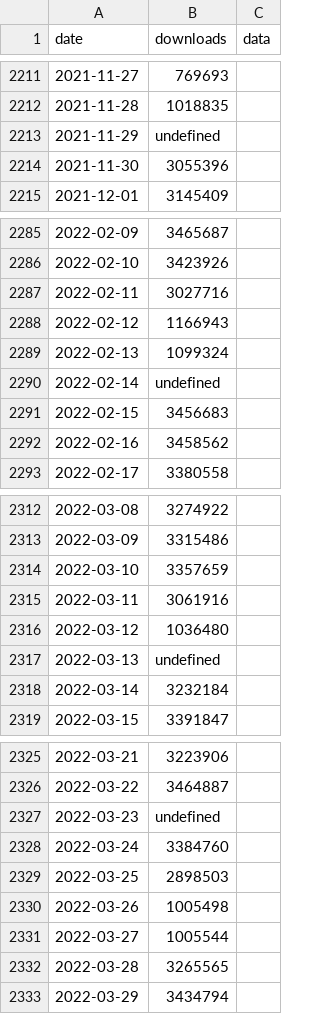
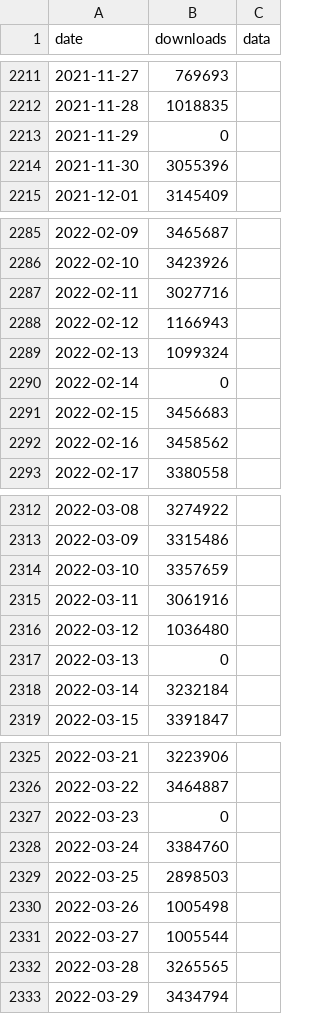
Before and after one commit to BethGriggs/nodejs-download-metrics, a CSV file: summaries/total.csv, drawn as a sheet; only a part is shown, gaps mark what is left out.

Commit message:
metrics: remove faulty days

```diff
--- a/summaries/total.csv
+++ b/summaries/total.csv
@@ -2212,3 +2212,3 @@ date,downloads, data
 2021-11-28,1018835
-2021-11-29,undefined
+2021-11-29,0
 2021-11-30,3055396
@@ -2289,3 +2289,3 @@ date,downloads, data
 2022-02-13,1099324
-2022-02-14,undefined
+2022-02-14,0
 2022-02-15,3456683
@@ -2316,3 +2316,3 @@ date,downloads, data
 2022-03-12,1036480
-2022-03-13,undefined
+2022-03-13,0
 2022-03-14,3232184
@@ -2326,3 +2326,3 @@ date,downloads, data
 2022-03-22,3464887
-2022-03-23,undefined
+2022-03-23,0
 2022-03-24,3384760
```
